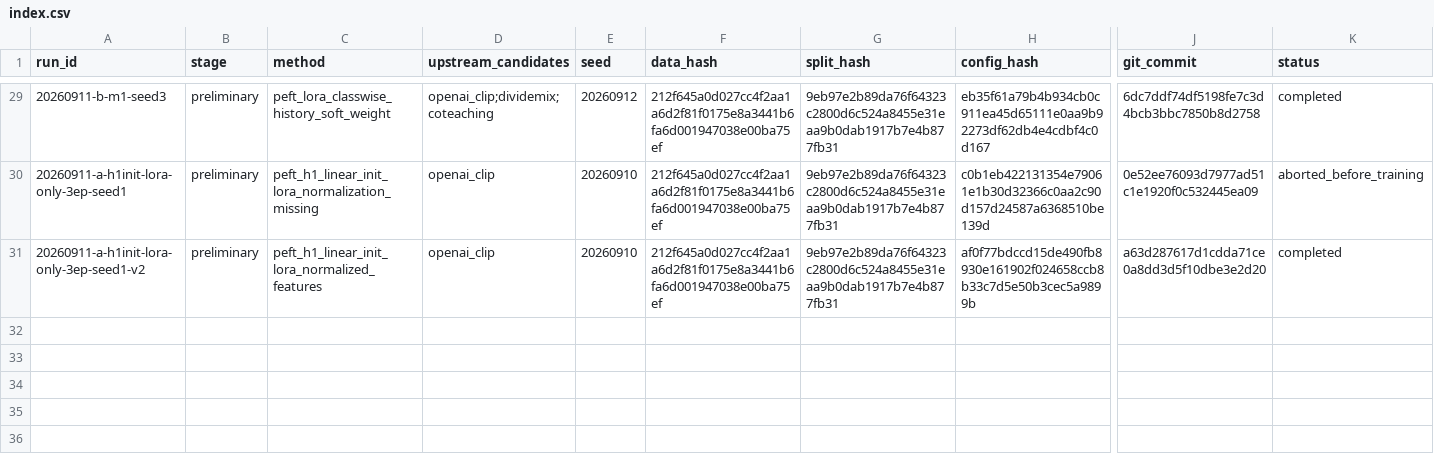
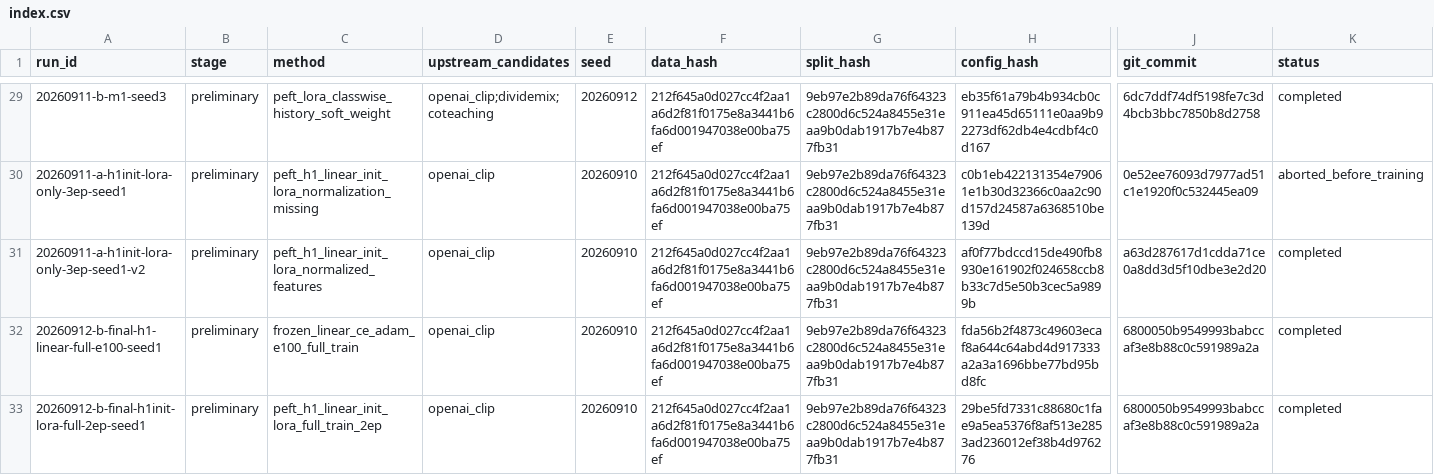
Before and after one commit to JRZ1018/AIC-2026-track1, a CSV file: experiments/index.csv, drawn as a sheet; only a part is shown, gaps mark what is left out; rows hold the shown columns only; the diff names each change by its address in the sheet, - before the commit and + after, or states it on an @@ line.

```diff
--- a/experiments/index.csv
+++ b/experiments/index.csv
+row 32: 20260912-b-final-h1-linear-full-e100-seed1 | preliminary | frozen_linear_ce_adam_e100_full_train | openai_clip | 20260910 | 212f645a0d027cc4f2aa1a6d2f81f0175e8a3441b6fa6d001947038e00ba75ef | 9eb97e2b89da76f64323c2800d6c524a8455e31eaa9b0dab1917b7e4b877fb31 | fda56b2f4873c49603ecaf8a644c64abd4d917333a2a3a1696bbe77bd95bd8fc | 6800050b9549993babccaf3e8b88c0c591989a2a | completed
+row 33: 20260912-b-final-h1init-lora-full-2ep-seed1 | preliminary | peft_h1_linear_init_lora_full_train_2ep | openai_clip | 20260910 | 212f645a0d027cc4f2aa1a6d2f81f0175e8a3441b6fa6d001947038e00ba75ef | 9eb97e2b89da76f64323c2800d6c524a8455e31eaa9b0dab1917b7e4b877fb31 | 29be5fd7331c88680c1fae9a5ea5376f8af513e2853ad236012ef38b4d976276 | 6800050b9549993babccaf3e8b88c0c591989a2a | completed
```
Also changed, not shown: 5 other files.
